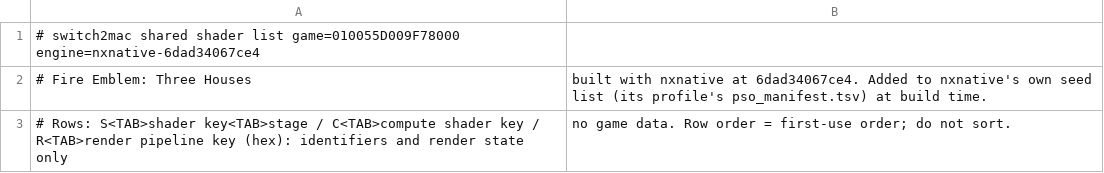
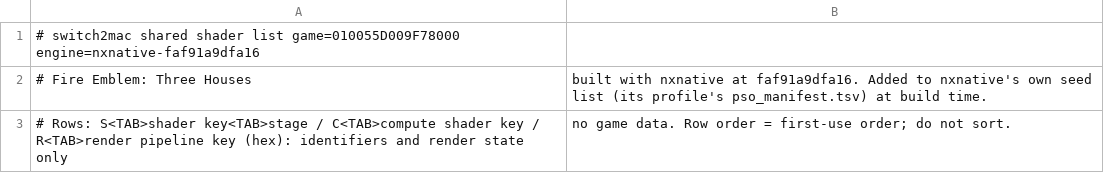
Before and after one commit to Hengle/switch2mac, a TSV file: games/fire-emblem-three-houses/shader_list.tsv, drawn as a sheet.

```diff
--- a/games/fire-emblem-three-houses/shader_list.tsv
+++ b/games/fire-emblem-three-houses/shader_list.tsv
@@ -1,3 +1,3 @@
-# switch2mac shared shader list	game=010055D009F78000	engine=nxnative-6dad34067ce4
-# Fire Emblem: Three Houses, built with nxnative at 6dad34067ce4. Added to nxnative's own seed list (its profile's pso_manifest.tsv) at build time.
+# switch2mac shared shader list	game=010055D009F78000	engine=nxnative-faf91a9dfa16
+# Fire Emblem: Three Houses, built with nxnative at faf91a9dfa16. Added to nxnative's own seed list (its profile's pso_manifest.tsv) at build time.
 # Rows: S<TAB>shader key<TAB>stage / C<TAB>compute shader key / R<TAB>render pipeline key (hex): identifiers and render state only, no game data. Row order = first-use order; do not sort.
```
Also changed, not shown: 2 other files.
